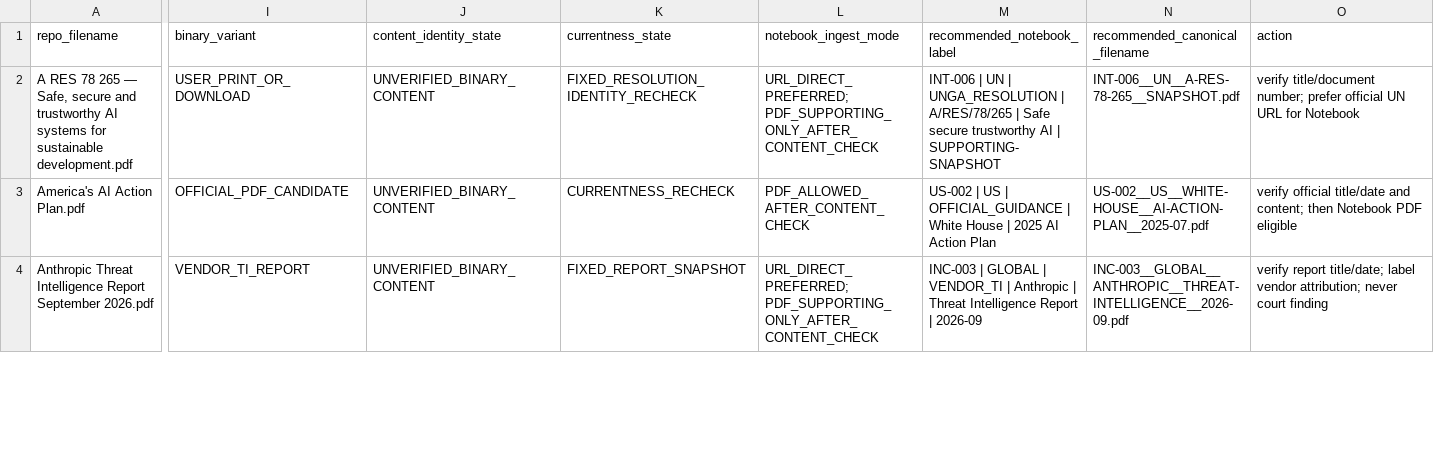
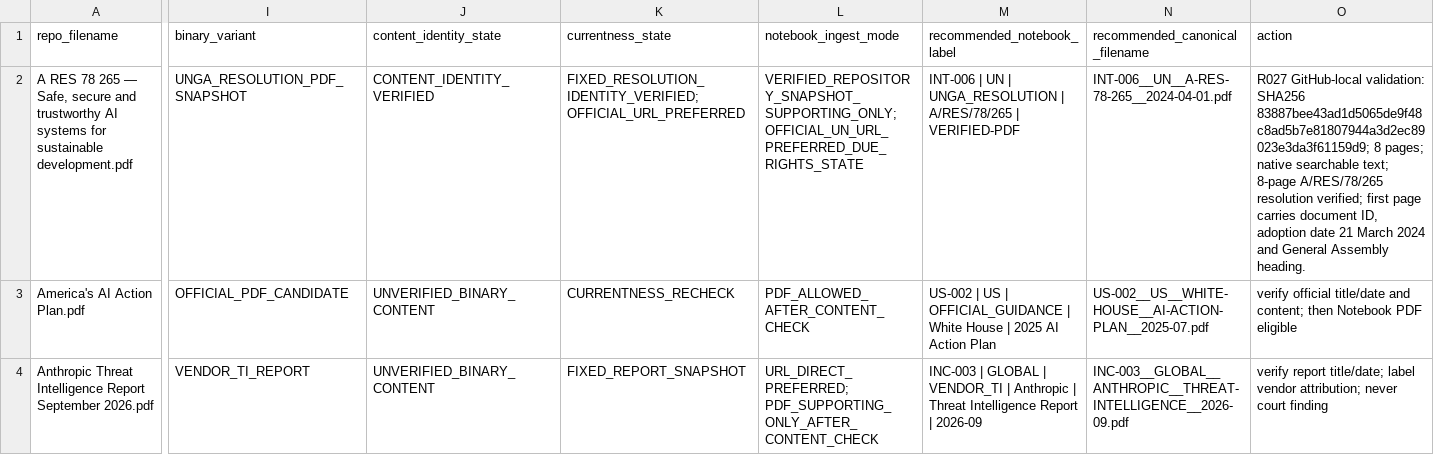
Before and after one commit to fatihekler/ai-laws, a CSV file: 86_NOTEBOOKLM/downloads/DOWNLOADS_REGISTRY.csv, drawn as a sheet; only a part is shown, gaps mark what is left out; the diff covers the shown part only; the diff names each change by its address in the sheet, - before the commit and + after, or states it on an @@ line.

```diff
--- a/86_NOTEBOOKLM/downloads/DOWNLOADS_REGISTRY.csv
+++ b/86_NOTEBOOKLM/downloads/DOWNLOADS_REGISTRY.csv
-I2 (binary_variant): USER_PRINT_OR_DOWNLOAD
+I2 (binary_variant): UNGA_RESOLUTION_PDF_SNAPSHOT
-J2 (content_identity_state): UNVERIFIED_BINARY_CONTENT
+J2 (content_identity_state): CONTENT_IDENTITY_VERIFIED
-K2 (currentness_state): FIXED_RESOLUTION_IDENTITY_RECHECK
+K2 (currentness_state): FIXED_RESOLUTION_IDENTITY_VERIFIED; OFFICIAL_URL_PREFERRED
-L2 (notebook_ingest_mode): URL_DIRECT_PREFERRED; PDF_SUPPORTING_ONLY_AFTER_CONTENT_CHECK
+L2 (notebook_ingest_mode): VERIFIED_REPOSITORY_SNAPSHOT_SUPPORTING_ONLY; OFFICIAL_UN_URL_PREFERRED_DUE_RIGHTS_STATE
-M2 (recommended_notebook_label): …A/RES/78/265 | Safe secure trustworthy AI | SUPPORTING-SNAPSHOT
+M2 (recommended_notebook_label): …A/RES/78/265 | VERIFIED-PDF
-N2 (recommended_canonical_filename): INT-006__UN__A-RES-78-265__SNAPSHOT.pdf
+N2 (recommended_canonical_filename): INT-006__UN__A-RES-78-265__2024-04-01.pdf
-O2 (action): verify title/document number; prefer official UN URL for Notebook
+O2 (action): R027 GitHub-local validation: SHA256 83887bee43ad1d5065de9f48c8ad5b7e81807944a3d2ec89023e3da3f61159d9; 8 pages; native searchable text; 8-page A/RES/78/265 resolution verified; first page carries document ID, adoption date 21 March 2024 and General Assembly heading.
```
Also changed, not shown: 50 edited cells elsewhere in this file, 90_RESEARCH_QUEUE/INITIAL_RESEARCH_QUEUE.csv, 7 other files.
